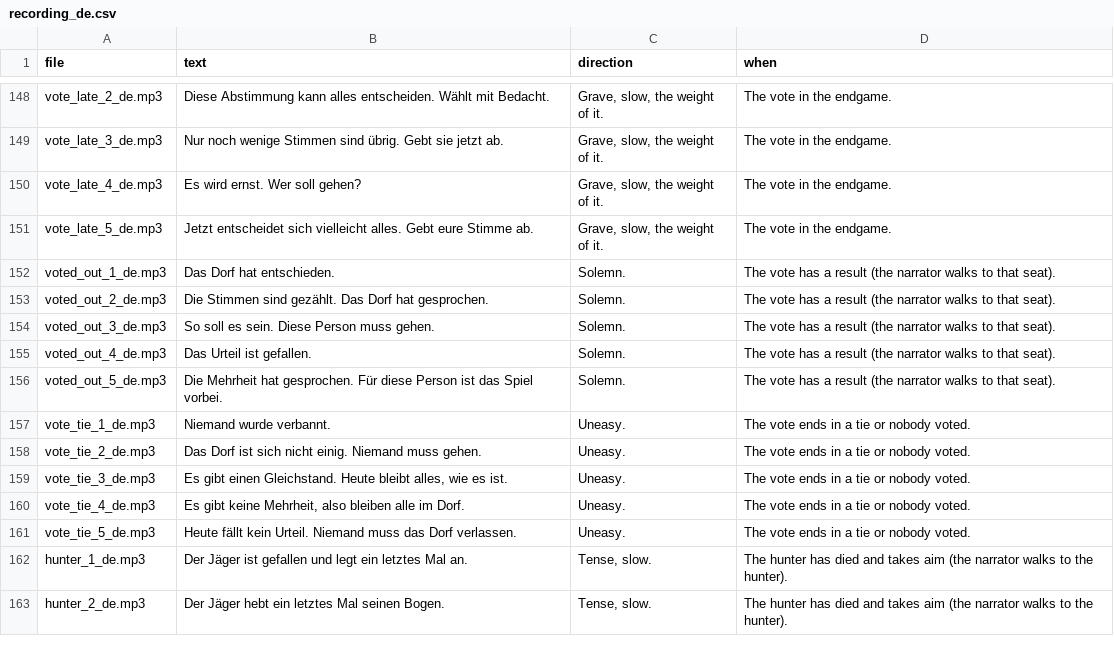
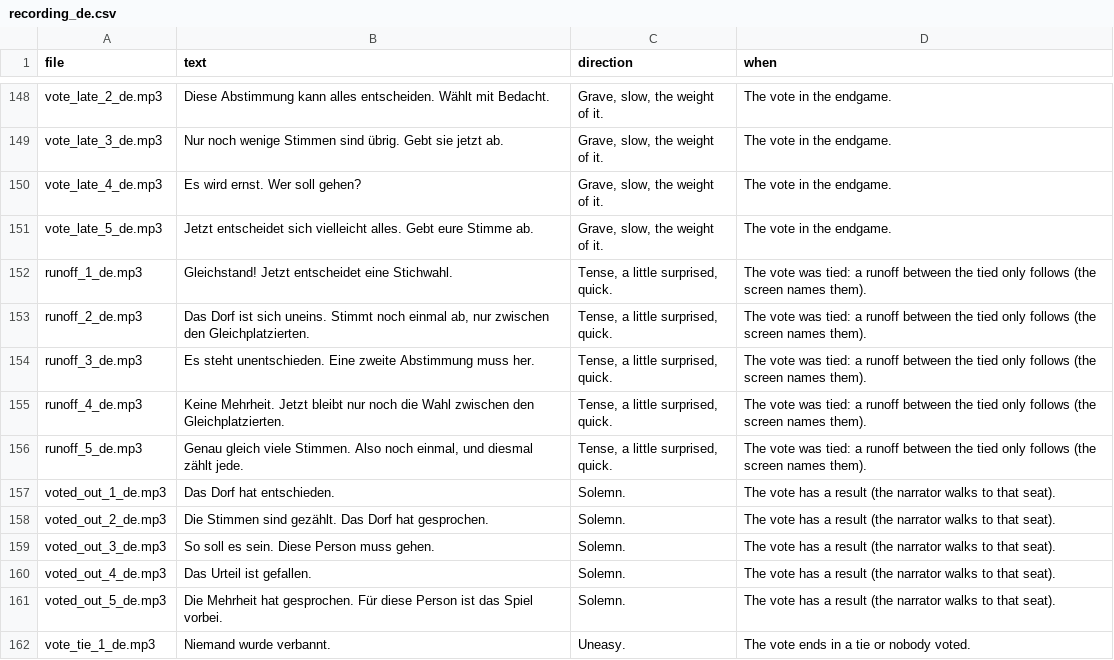
Before and after one commit to nurkert/werwer, a CSV file: tool/voice/recording_de.csv, drawn as a sheet; only a part is shown, gaps mark what is left out; the shorter side is filled out with more unchanged rows; the diff names each change by its address in the sheet, - before the commit and + after, or states it on an @@ line.

```diff
--- a/tool/voice/recording_de.csv
+++ b/tool/voice/recording_de.csv
+row 152: runoff_1_de.mp3 | Gleichstand! Jetzt entscheidet eine Stichwahl. | Tense, a little surprised, quick. | The vote was tied: a runoff between the tied only follows (the screen names them).
+row 153: runoff_2_de.mp3 | Das Dorf ist sich uneins. Stimmt noch einmal ab, nur zwischen den Gleichplatzierten. | Tense, a little surprised, quick. | The vote was tied: a runoff between the tied only follows (the screen names them).
+row 154: runoff_3_de.mp3 | Es steht unentschieden. Eine zweite Abstimmung muss her. | Tense, a little surprised, quick. | The vote was tied: a runoff between the tied only follows (the screen names them).
+row 155: runoff_4_de.mp3 | Keine Mehrheit. Jetzt bleibt nur noch die Wahl zwischen den Gleichplatzierten. | Tense, a little surprised, quick. | The vote was tied: a runoff between the tied only follows (the screen names them).
+row 156: runoff_5_de.mp3 | Genau gleich viele Stimmen. Also noch einmal, und diesmal zählt jede. | Tense, a little surprised, quick. | The vote was tied: a runoff between the tied only follows (the screen names them).
```
Also changed, not shown: tool/voice/recording_en.csv, 21 other files.
